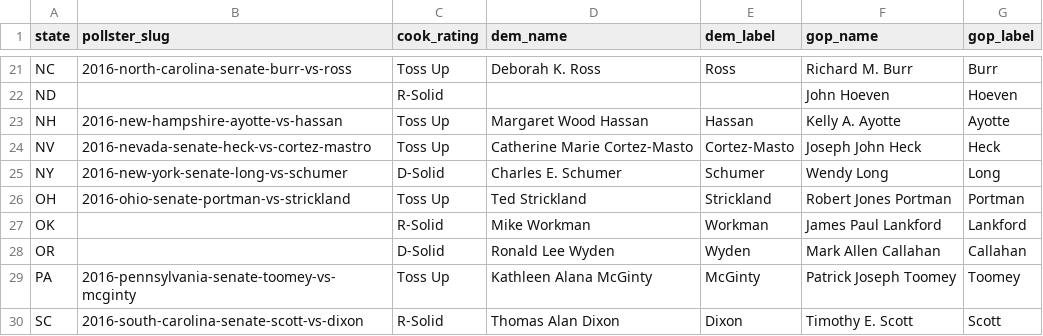
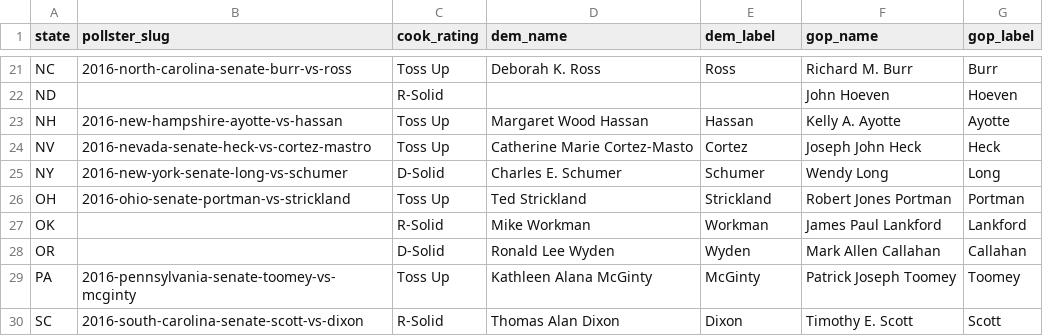
Before and after one commit to huffpostdata/predictions-2016, a TSV file: data/sheets/input/senate-races.tsv, drawn as a sheet; only a part is shown, gaps mark what is left out.

```diff
--- a/data/sheets/input/senate-races.tsv
+++ b/data/sheets/input/senate-races.tsv
@@ -23,3 +23,3 @@ ND		R-Solid			John Hoeven	Hoeven
 NH	2016-new-hampshire-ayotte-vs-hassan	Toss Up	Margaret Wood Hassan	Hassan	Kelly A. Ayotte	Ayotte
-NV	2016-nevada-senate-heck-vs-cortez-mastro	Toss Up	Catherine Marie Cortez-Masto	Cortez-Masto	Joseph John Heck	Heck
+NV	2016-nevada-senate-heck-vs-cortez-mastro	Toss Up	Catherine Marie Cortez-Masto	Cortez	Joseph John Heck	Heck
 NY	2016-new-york-senate-long-vs-schumer	D-Solid	Charles E. Schumer	Schumer	Wendy Long	Long
```
Also changed, not shown: 7 other files.
